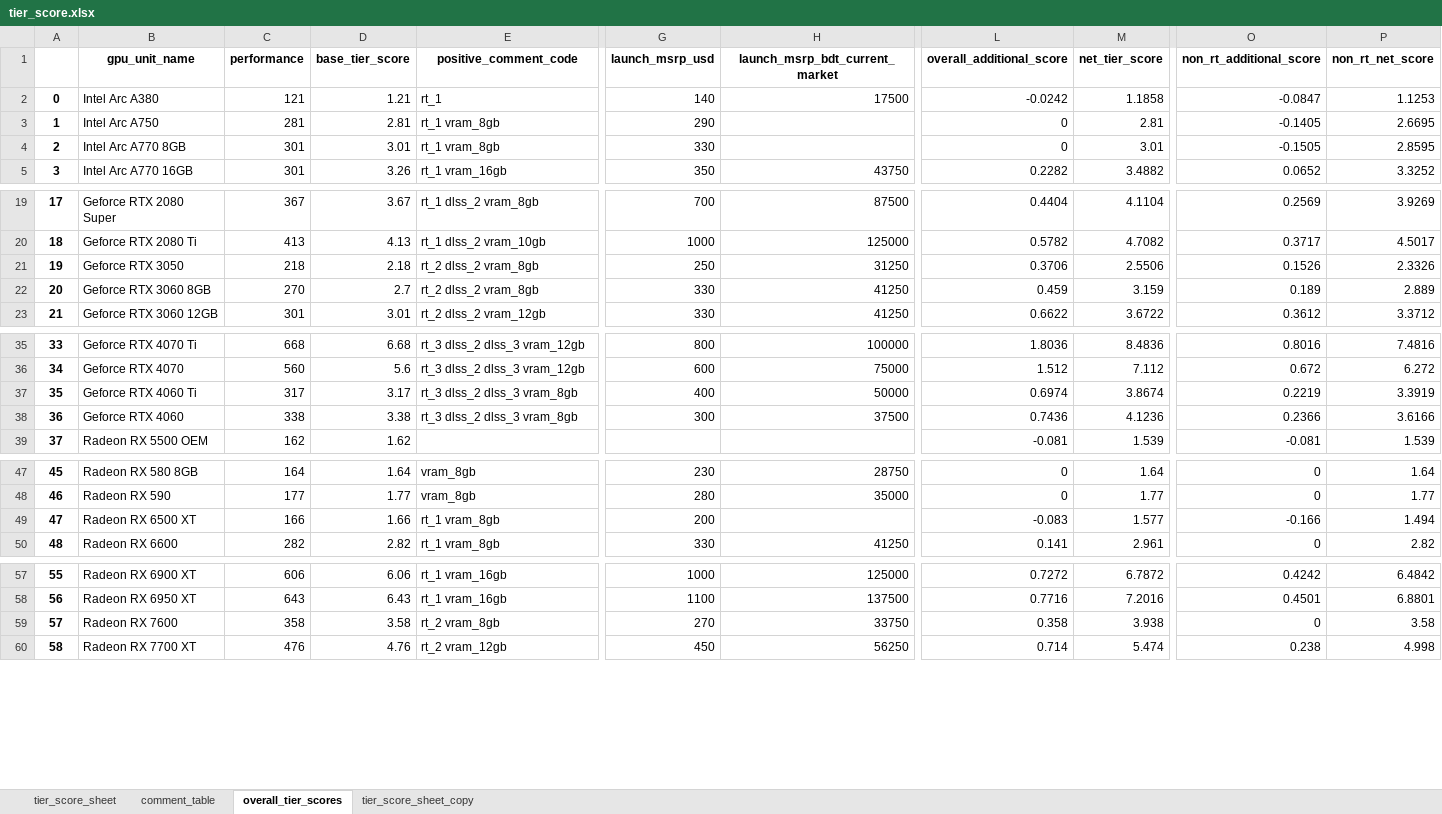
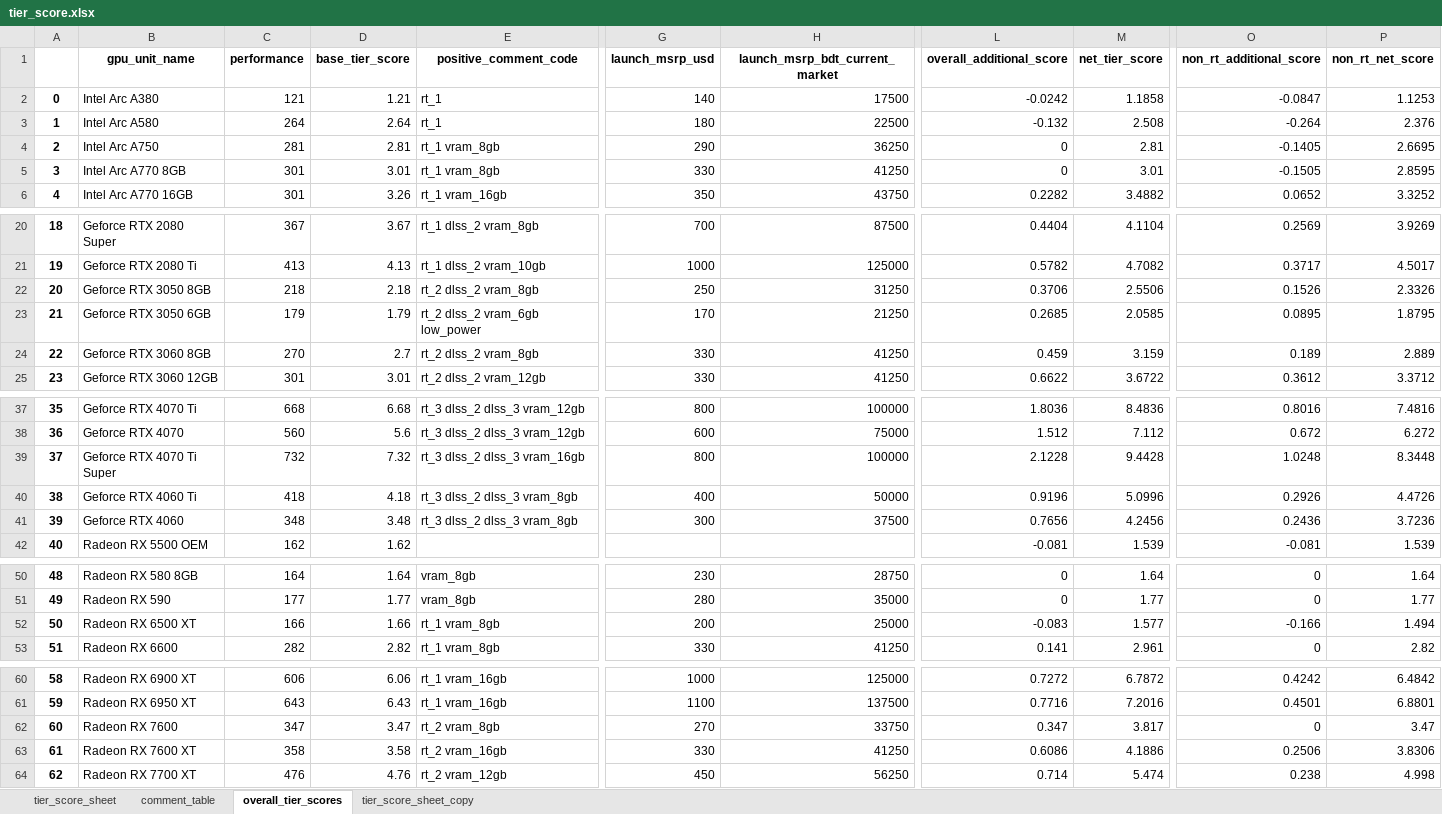
Before and after one commit to Saminyead/gpu_for_bd_gamers, an Excel workbook: gpu4bdgamers/tier_score.xlsx, sheet overall_tier_scores, drawn as a sheet; only a part is shown, gaps mark what is left out; values as stored, in another font and other column widths than the file's, no borders; addresses are those after the commit; rows hold the shown columns only; the diff names each change by its address in the sheet, - before the commit and + after, or states it on an @@ line.

Commit message:
added arc a580 to the list

```diff
--- a/gpu4bdgamers/tier_score.xlsx (sheet overall_tier_scores)
+++ b/gpu4bdgamers/tier_score.xlsx (sheet overall_tier_scores)
+row 3: 1 | Intel Arc A580 | 264 | 2.64 | rt_1 | 180 | 22500 | -0.132 | 2.508 | -0.264 | 2.376
@@ column A renumbered from row 4 down @@
-H4 (launch_msrp_bdt_current_market): (empty)
+H4 (launch_msrp_bdt_current_market): 36250
-H5 (launch_msrp_bdt_current_market): (empty)
+H5 (launch_msrp_bdt_current_market): 41250
-B22 (gpu_unit_name): Geforce RTX 3050
+B22 (gpu_unit_name): Geforce RTX 3050 8GB
+row 23: 21 | Geforce RTX 3050 6GB | 179 | 1.79 | rt_2 dlss_2 vram_6gb low_power | 170 | 21250 | 0.2685 | 2.0585 | 0.0895 | 1.8795
+row 39: 37 | Geforce RTX 4070 Ti Super | 732 | 7.32 | rt_3 dlss_2 dlss_3 vram_16gb | 800 | 100000 | 2.1228 | 9.4428 | 1.0248 | 8.3448
-C40 (performance): 317
+C40 (performance): 418
-D40 (base_tier_score): 3.17
+D40 (base_tier_score): 4.18
-L40 (overall_additional_score): 0.6974
+L40 (overall_additional_score): 0.9196
-M40 (net_tier_score): 3.8674
+M40 (net_tier_score): 5.0996
-O40 (non_rt_additional_score): 0.2219
+O40 (non_rt_additional_score): 0.2926
-P40 (non_rt_net_score): 3.3919
+P40 (non_rt_net_score): 4.4726
-C41 (performance): 338
+C41 (performance): 348
-D41 (base_tier_score): 3.38
+D41 (base_tier_score): 3.48
-L41 (overall_additional_score): 0.7436
+L41 (overall_additional_score): 0.7656
-M41 (net_tier_score): 4.1236
+M41 (net_tier_score): 4.2456
-O41 (non_rt_additional_score): 0.2366
+O41 (non_rt_additional_score): 0.2436
-P41 (non_rt_net_score): 3.6166
+P41 (non_rt_net_score): 3.7236
-H52 (launch_msrp_bdt_current_market): (empty)
+H52 (launch_msrp_bdt_current_market): 25000
-C62 (performance): 358
+C62 (performance): 347
-D62 (base_tier_score): 3.58
+D62 (base_tier_score): 3.47
-L62 (overall_additional_score): 0.358
+L62 (overall_additional_score): 0.347
-M62 (net_tier_score): 3.938
+M62 (net_tier_score): 3.817
-P62 (non_rt_net_score): 3.58
+P62 (non_rt_net_score): 3.47
+row 63: 61 | Radeon RX 7600 XT | 358 | 3.58 | rt_2 vram_16gb | 330 | 41250 | 0.6086 | 4.1886 | 0.2506 | 3.8306
```
Also changed, not shown: sheet tier_score_sheet.
